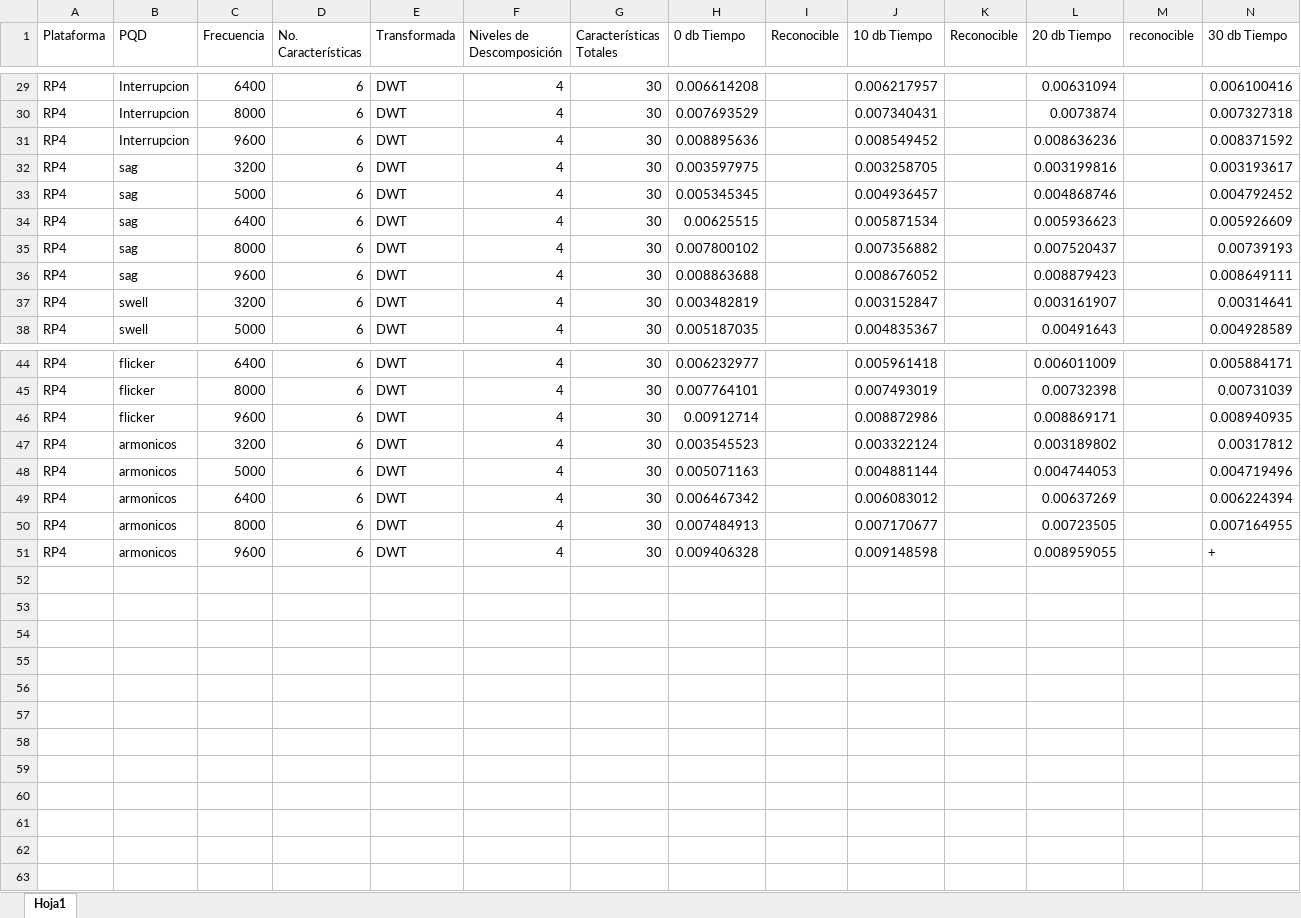
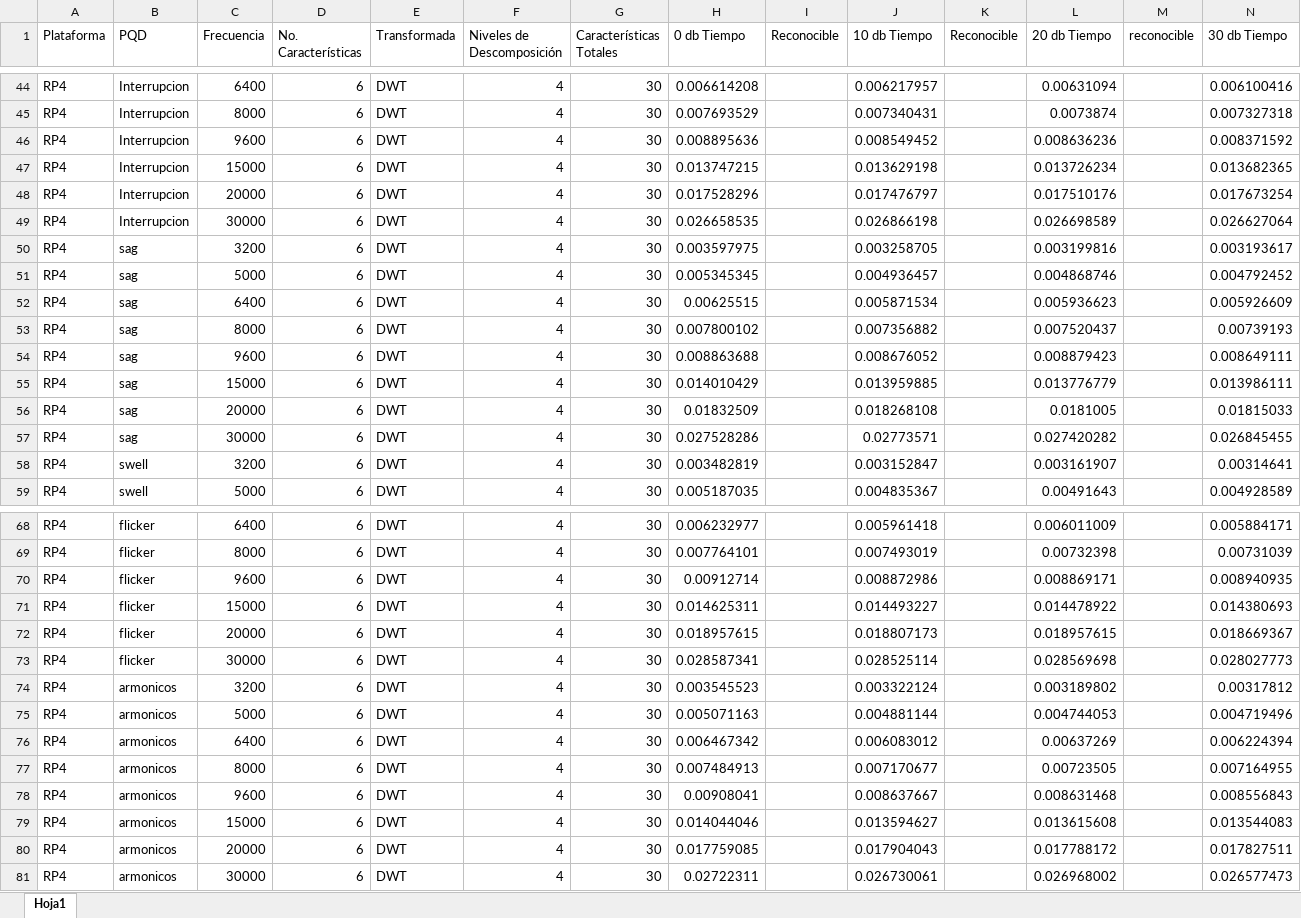
Before and after one commit to JonatanMolina1925/formas, an Excel workbook: tiempos.xlsx, sheet Hoja1, drawn as a sheet; only a part is shown, gaps mark what is left out; values as stored, in another font and other column widths than the file's, no borders; addresses are those after the commit; rows hold the shown columns only; the diff covers the shown part only; the diff names each change by its address in the sheet, - before the commit and + after, or states it on an @@ line.

```diff
--- a/tiempos.xlsx (sheet Hoja1)
+++ b/tiempos.xlsx (sheet Hoja1)
+row 47: RP4 | Interrupcion | 15000 | 6 | DWT | 4 | 30 | 0.013747215 |  | 0.013629198 |  | 0.013726234 |  | 0.013682365
+row 48: RP4 | Interrupcion | 20000 | 6 | DWT | 4 | 30 | 0.017528296 |  | 0.017476797 |  | 0.017510176 |  | 0.017673254
+row 49: RP4 | Interrupcion | 30000 | 6 | DWT | 4 | 30 | 0.026658535 |  | 0.026866198 |  | 0.026698589 |  | 0.026627064
+row 55: RP4 | sag | 15000 | 6 | DWT | 4 | 30 | 0.014010429 |  | 0.013959885 |  | 0.013776779 |  | 0.013986111
+row 56: RP4 | sag | 20000 | 6 | DWT | 4 | 30 | 0.01832509 |  | 0.018268108 |  | 0.0181005 |  | 0.01815033
+row 57: RP4 | sag | 30000 | 6 | DWT | 4 | 30 | 0.027528286 |  | 0.02773571 |  | 0.027420282 |  | 0.026845455
+row 71: RP4 | flicker | 15000 | 6 | DWT | 4 | 30 | 0.014625311 |  | 0.014493227 |  | 0.014478922 |  | 0.014380693
+row 72: RP4 | flicker | 20000 | 6 | DWT | 4 | 30 | 0.018957615 |  | 0.018807173 |  | 0.018957615 |  | 0.018669367
+row 73: RP4 | flicker | 30000 | 6 | DWT | 4 | 30 | 0.028587341 |  | 0.028525114 |  | 0.028569698 |  | 0.028027773
-H78 (0 db Tiempo): 0.009406328
+H78 (0 db Tiempo): 0.00908041
-J78 (10 db Tiempo): 0.009148598
+J78 (10 db Tiempo): 0.008637667
-L78 (20 db Tiempo): 0.008959055
+L78 (20 db Tiempo): 0.008631468
-N78 (30 db Tiempo): +
+N78 (30 db Tiempo): 0.008556843
+row 79: RP4 | armonicos | 15000 | 6 | DWT | 4 | 30 | 0.014044046 |  | 0.013594627 |  | 0.013615608 |  | 0.013544083
+row 80: RP4 | armonicos | 20000 | 6 | DWT | 4 | 30 | 0.017759085 |  | 0.017904043 |  | 0.017788172 |  | 0.017827511
+row 81: RP4 | armonicos | 30000 | 6 | DWT | 4 | 30 | 0.02722311 |  | 0.026730061 |  | 0.026968002 |  | 0.026577473
```
Also changed, not shown: 18 added rows and 100 edited cells elsewhere in this sheet, formulas that keep their value, 1 other file.
